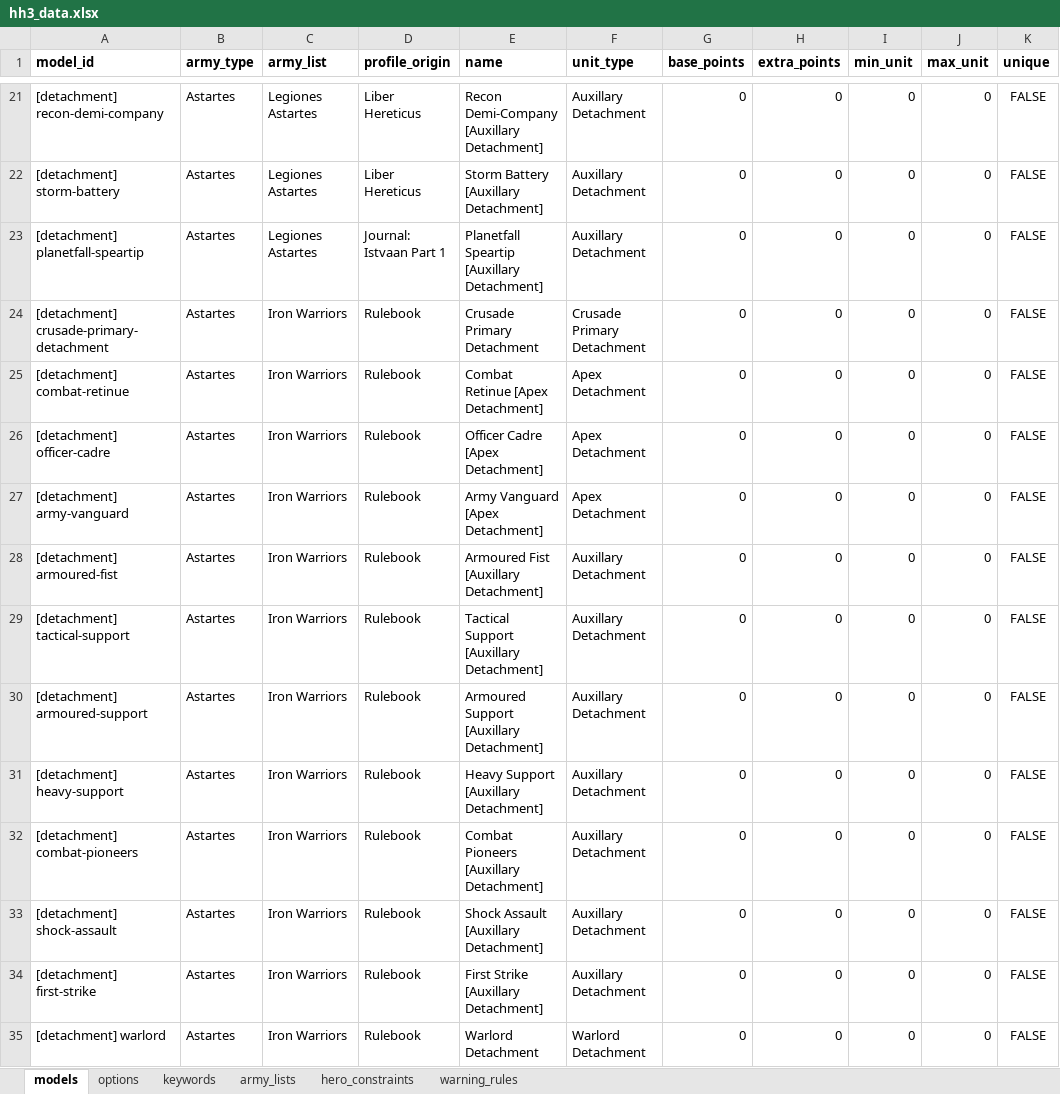
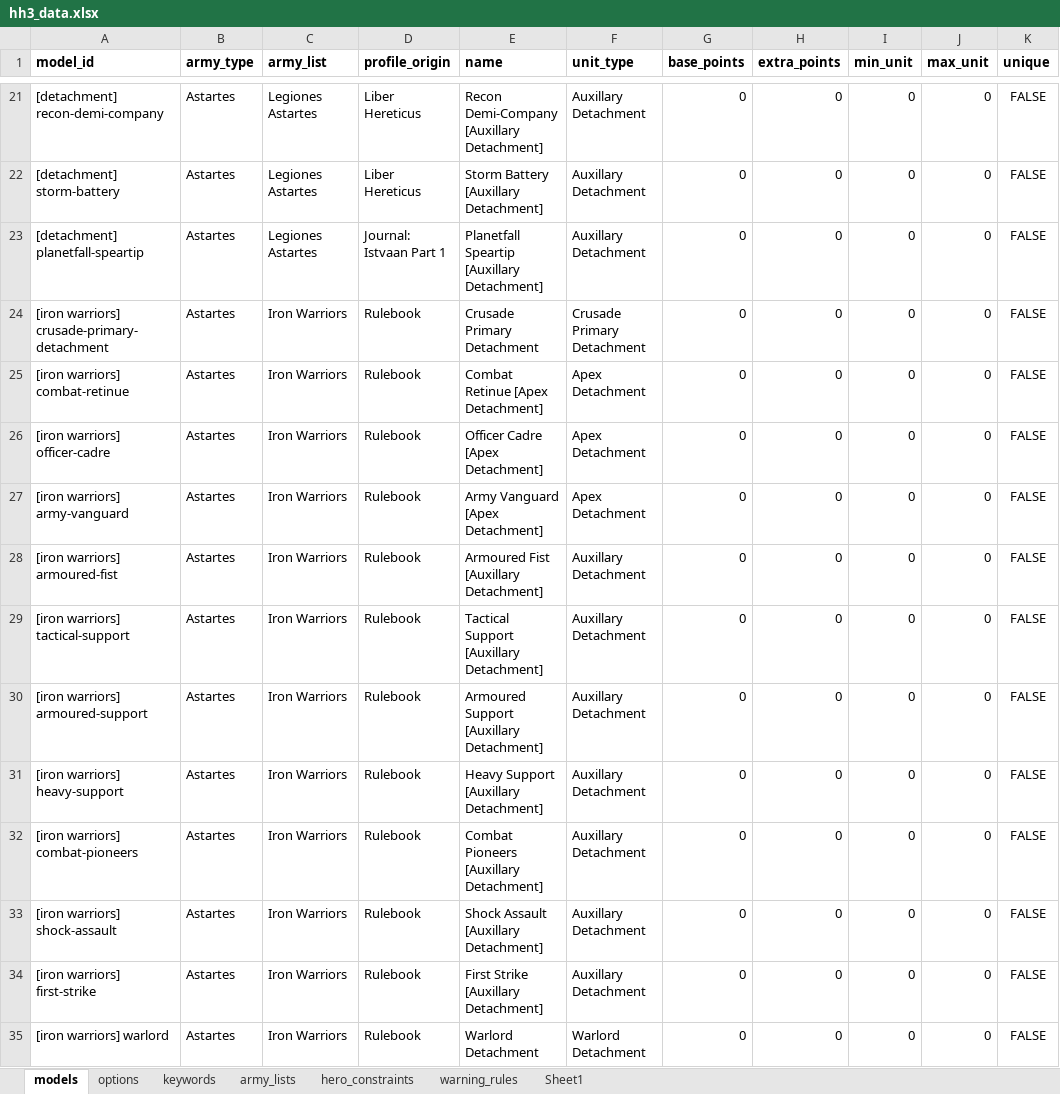
Before and after one commit to Hirmetrium/horusheresy-list-builder, an Excel workbook: data/hh3_data.xlsx, sheet models, drawn as a sheet; only a part is shown, gaps mark what is left out; values as stored, in another font and other column widths than the file's, no borders; the diff covers the shown part only; the diff names each change by its address in the sheet, - before the commit and + after, or states it on an @@ line.

```diff
--- a/data/hh3_data.xlsx (sheet models)
+++ b/data/hh3_data.xlsx (sheet models)
+sheet tab: Sheet1
-A24 (model_id): [detachment] crusade-primary-detachment
+A24 (model_id): [iron warriors] crusade-primary-detachment
-A25 (model_id): [detachment] combat-retinue
+A25 (model_id): [iron warriors] combat-retinue
-A26 (model_id): [detachment] officer-cadre
+A26 (model_id): [iron warriors] officer-cadre
-A27 (model_id): [detachment] army-vanguard
+A27 (model_id): [iron warriors] army-vanguard
-A28 (model_id): [detachment] armoured-fist
+A28 (model_id): [iron warriors] armoured-fist
-A29 (model_id): [detachment] tactical-support
+A29 (model_id): [iron warriors] tactical-support
-A30 (model_id): [detachment] armoured-support
+A30 (model_id): [iron warriors] armoured-support
-A31 (model_id): [detachment] heavy-support
+A31 (model_id): [iron warriors] heavy-support
-A32 (model_id): [detachment] combat-pioneers
+A32 (model_id): [iron warriors] combat-pioneers
-A33 (model_id): [detachment] shock-assault
+A33 (model_id): [iron warriors] shock-assault
-A34 (model_id): [detachment] first-strike
+A34 (model_id): [iron warriors] first-strike
-A35 (model_id): [detachment] warlord
+A35 (model_id): [iron warriors] warlord
```
Also changed, not shown: 12 edited cells elsewhere in this sheet, sheet hero_constraints, charts or pictures, 8 other files.
